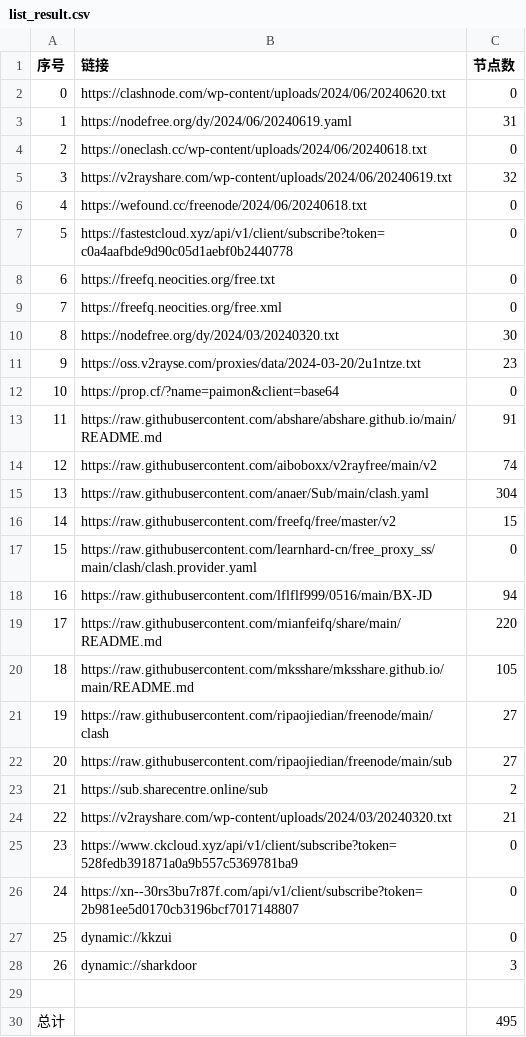
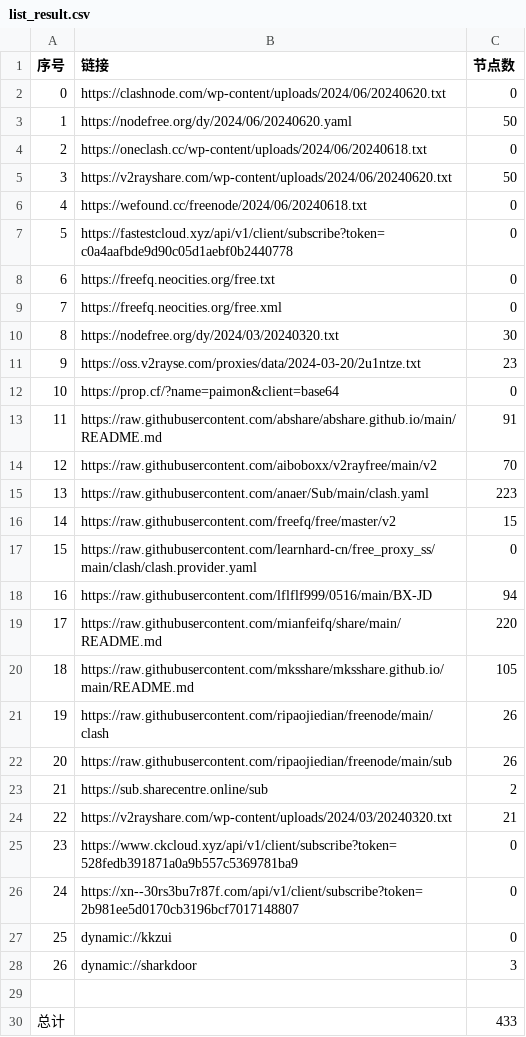
Before and after one commit to chxxyz2004/NoMoreWalls, a CSV file: list_result.csv, drawn as a sheet.

```diff
--- a/list_result.csv
+++ b/list_result.csv
@@ -2,5 +2,5 @@
 0,https://clashnode.com/wp-content/uploads/2024/06/20240620.txt,0
-1,https://nodefree.org/dy/2024/06/20240619.yaml,31
+1,https://nodefree.org/dy/2024/06/20240620.yaml,50
 2,https://oneclash.cc/wp-content/uploads/2024/06/20240618.txt,0
-3,https://v2rayshare.com/wp-content/uploads/2024/06/20240619.txt,32
+3,https://v2rayshare.com/wp-content/uploads/2024/06/20240620.txt,50
 4,https://wefound.cc/freenode/2024/06/20240618.txt,0
@@ -13,4 +13,4 @@
 11,https://raw.githubusercontent.com/abshare/abshare.github.io/main/README.md,91
-12,https://raw.githubusercontent.com/aiboboxx/v2rayfree/main/v2,74
-13,https://raw.githubusercontent.com/anaer/Sub/main/clash.yaml,304
+12,https://raw.githubusercontent.com/aiboboxx/v2rayfree/main/v2,70
+13,https://raw.githubusercontent.com/anaer/Sub/main/clash.yaml,223
 14,https://raw.githubusercontent.com/freefq/free/master/v2,15
@@ -20,4 +20,4 @@
 18,https://raw.githubusercontent.com/mksshare/mksshare.github.io/main/README.md,105
-19,https://raw.githubusercontent.com/ripaojiedian/freenode/main/clash,27
-20,https://raw.githubusercontent.com/ripaojiedian/freenode/main/sub,27
+19,https://raw.githubusercontent.com/ripaojiedian/freenode/main/clash,26
+20,https://raw.githubusercontent.com/ripaojiedian/freenode/main/sub,26
 21,https://sub.sharecentre.online/sub,2
@@ -29,2 +29,2 @@
 
-总计,,495
+总计,,433
```
Also changed, not shown: 5 other files.
